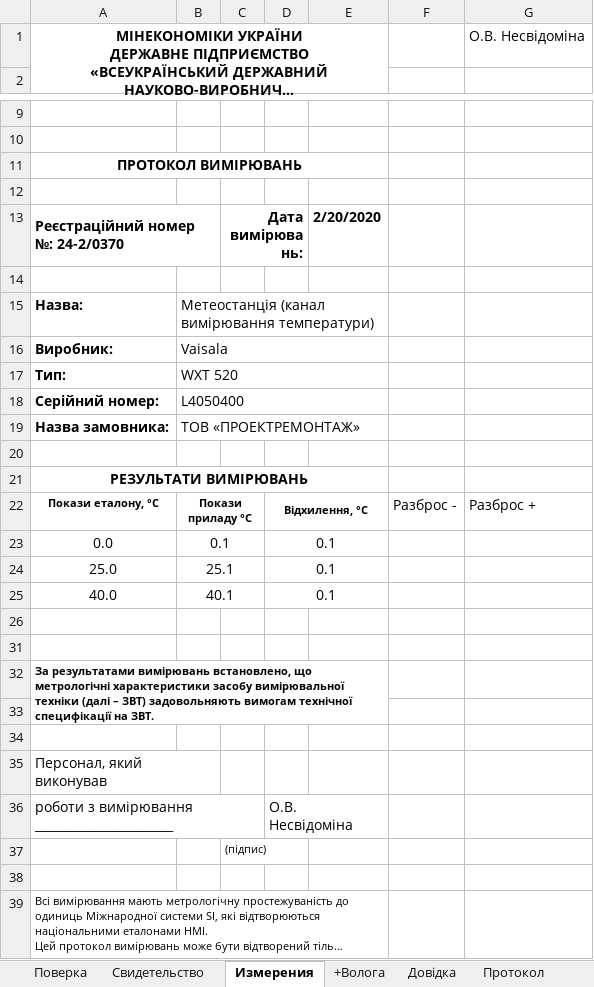
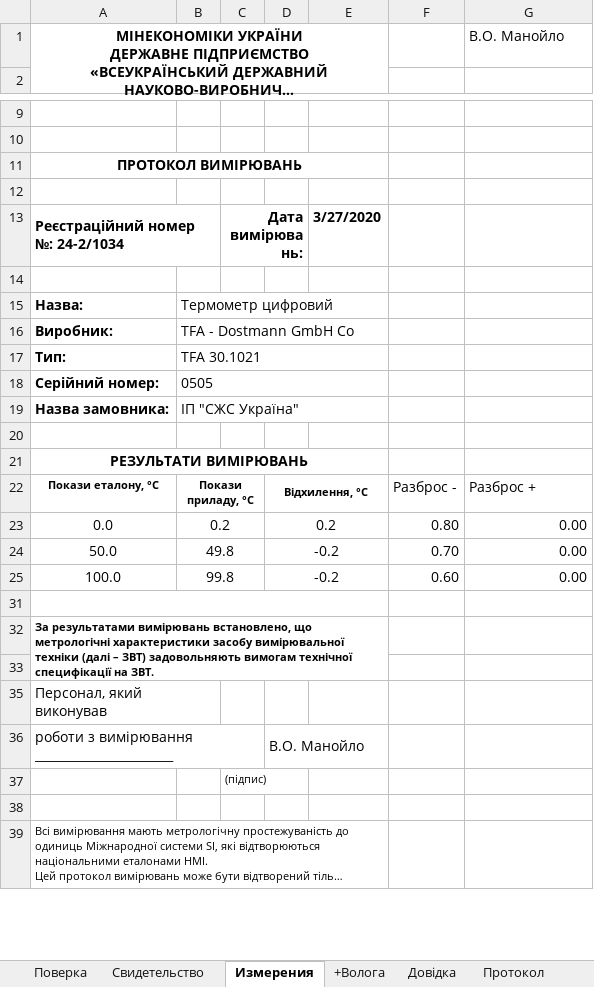
Before and after one commit to vlad-jsdev/workExcelVba, an Excel workbook: Поверка.xlsm, sheet Измерения, drawn as a sheet; only a part is shown, gaps mark what is left out; long unchanged cells end in …; values as stored, in another font and other column widths than the file's, no borders; charts and pictures not drawn; removed rows and columns are numbered as before the commit, all else as after; the diff names each change by its address in the sheet, - before the commit and + after, or states it on an @@ line.

```diff
--- a/Поверка.xlsm (sheet Измерения)
+++ b/Поверка.xlsm (sheet Измерения)
-G1: О.В. Несвідоміна
+G1: В.О. Манойло
-A13: Реєстраційний номер №: 24-2/0370
+A13: Реєстраційний номер №: 24-2/1034
-E13: 2/20/2020
+E13: 3/27/2020
-B15: Метеостанція (канал вимірювання температури)
+B15: Термометр цифровий
-B16: Vaisala
+B16: TFA - Dostmann GmbH Co
-B17: WXT 520
+B17: TFA 30.1021
-B18: L4050400
+B18: 0505
-B19: ТОВ «ПРОЕКТРЕМОНТАЖ»
+B19: ІП "СЖС Україна"
-B22: Покази приладу °С
+B22: Покази приладу, °С
-row 23: 0.0 | 0.1 |  | 0.1
-row 24: 25.0 | 25.1 |  | 0.1
-row 25: 40.0 | 40.1 |  | 0.1
-row 23: (empty)
+row 23: 0.0 | 0.2 |  | 0.2 |  | 0.80 | 0.00
+B23:C23 merged
+D23:E23 merged
+row 24: 50.0 | 49.8 |  | -0.2 |  | 0.70 | 0.00
+row 25: 100.0 | 99.8 |  | -0.2 |  | 0.60 | 0.00
+A31:E31 merged
-row 34: (empty)
-D36: О.В. Несвідоміна
+D36: В.О. Манойло
```
Also changed, not shown: sheet Поверка, sheet Свидетельство, sheet Довідка, sheet Протокол, sheet Свидетельство (2), hidden cells, charts or pictures.
